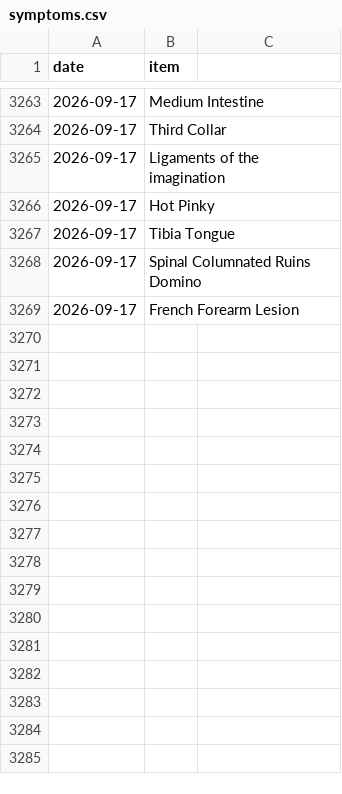
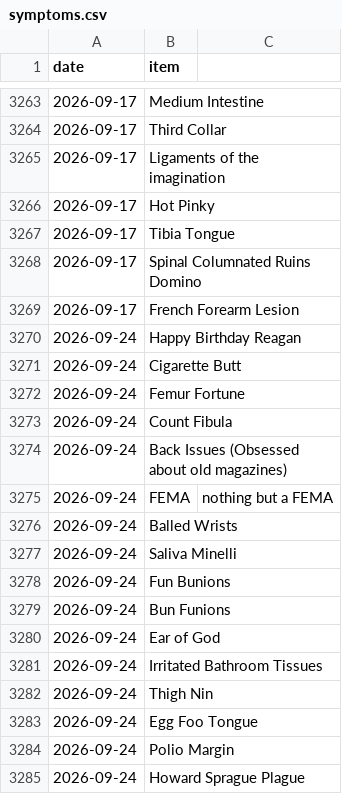
Before and after one commit to SpikeyBXL/thursdaywavelengths, a CSV file: data/symptoms.csv, drawn as a sheet; only a part is shown, gaps mark what is left out.

Commit message:
Add new symptoms to symptoms.csv
Added new symptoms with corresponding dates.

```diff
--- a/data/symptoms.csv
+++ b/data/symptoms.csv
@@ -3269 +3269,17 @@ date,item
 2026-09-17,French Forearm Lesion
+2026-09-24,Happy Birthday Reagan
+2026-09-24,Cigarette Butt
+2026-09-24,Femur Fortune
+2026-09-24,Count Fibula
+2026-09-24,Back Issues (Obsessed about old magazines)
+2026-09-24,FEMA, nothing but a FEMA
+2026-09-24,Balled Wrists
+2026-09-24,Saliva Minelli
+2026-09-24,Fun Bunions
+2026-09-24,Bun Funions
+2026-09-24,Ear of God
+2026-09-24,Irritated Bathroom Tissues
+2026-09-24,Thigh Nin
+2026-09-24,Egg Foo Tongue
+2026-09-24,Polio Margin
+2026-09-24,Howard Sprague Plague
```
